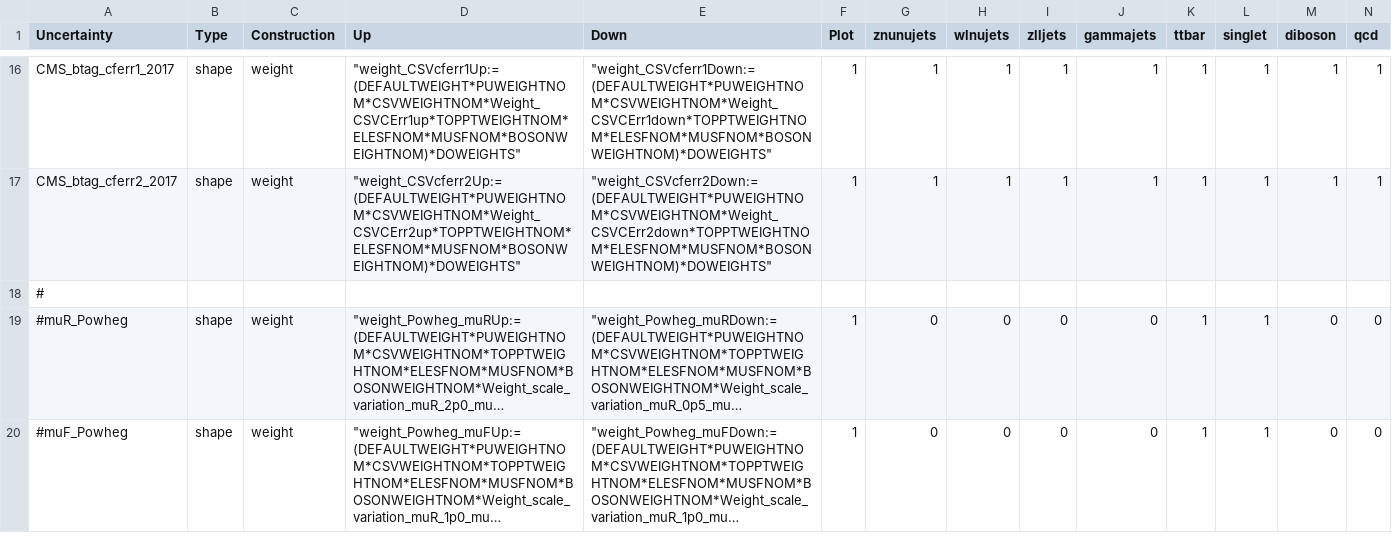
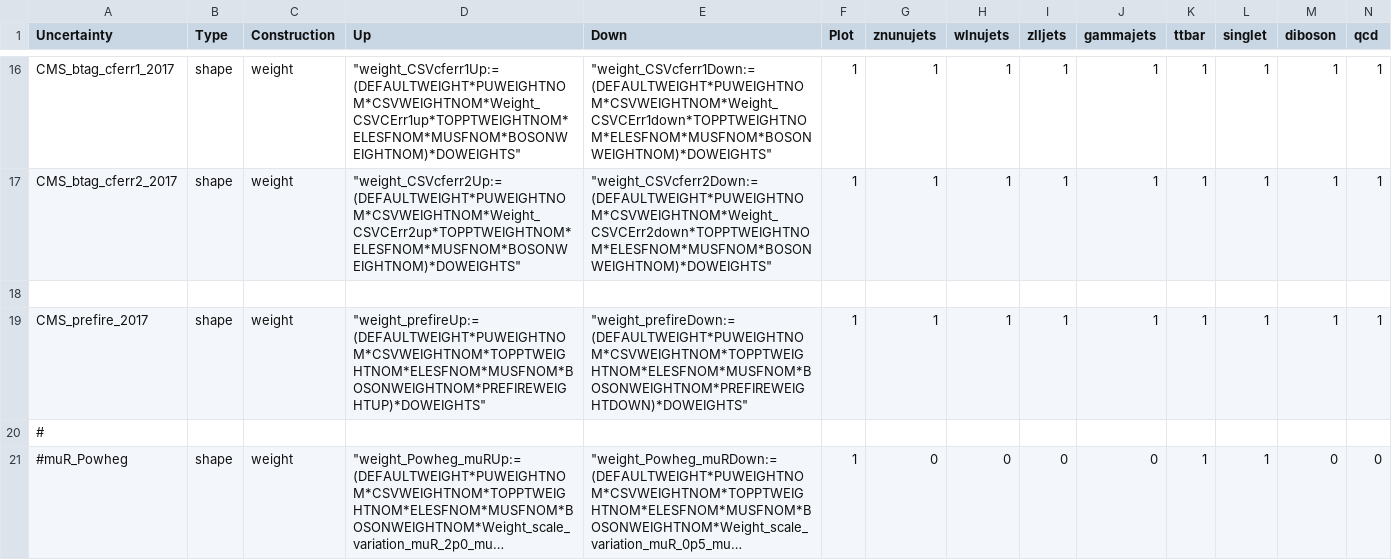
Before and after one commit to kit-cn-cms/pyroot-plotscripts, a CSV file: configs/Monotop/systematics_2017.csv, drawn as a sheet; only a part is shown, gaps mark what is left out; the shorter side is filled out with more unchanged rows; long unchanged cells end in …; rows hold the shown columns only; the diff names each change by its address in the sheet, - before the commit and + after, or states it on an @@ line.

Commit message:
added L1 prefire systematic to 2017 systematics file

```diff
--- a/configs/Monotop/systematics_2017.csv
+++ b/configs/Monotop/systematics_2017.csv
+row 18: (empty)
+row 19: CMS_prefire_2017 | shape | weight | "weight_prefireUp:=(DEFAULTWEIGHT*PUWEIGHTNOM*CSVWEIGHTNOM*TOPPTWEIGHTNOM*ELESFNOM*MUSFNOM*BOSONWEIGHTNOM*PREFIREWEIGHTUP)*DOWEIGHTS" | "weight_prefireDown:=(DEFAULTWEIGHT*PUWEIGHTNOM*CSVWEIGHTNOM*TOPPTWEIGHTNOM*ELESFNOM*MUSFNOM*BOSONWEIGHTNOM*PREFIREWEIGHTDOWN)*DOWEIGHTS" | 1 | 1 | 1 | 1 | 1 | 1 | 1 | 1 | 1
```
